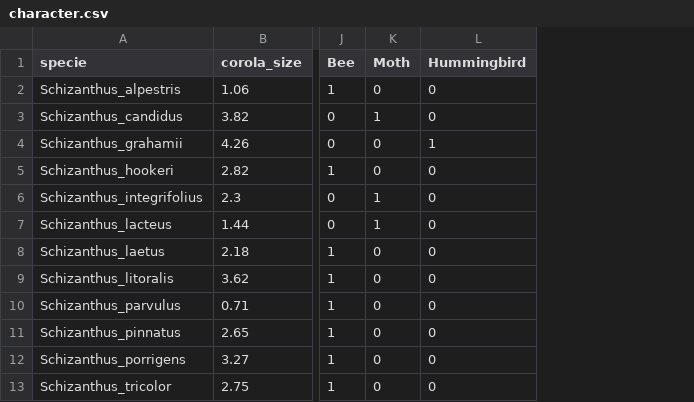
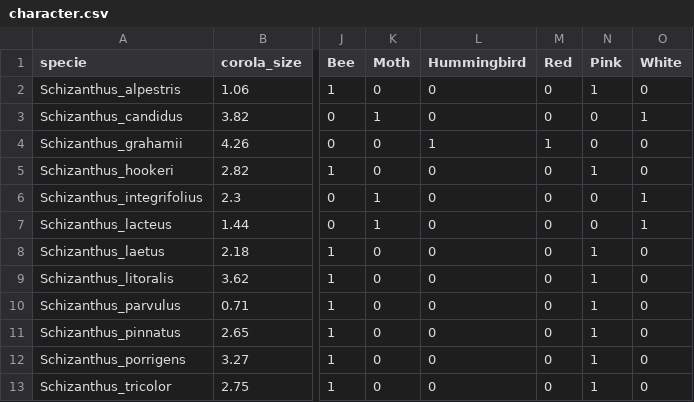
Before and after one commit to dpabon/evolution, a CSV file: data/character.csv, drawn as a sheet; only a part is shown, gaps mark what is left out; the diff names each change by its address in the sheet, - before the commit and + after, or states it on an @@ line.

```diff
--- a/data/character.csv
+++ b/data/character.csv
+column M (Red), rows 2-13: 0 | 0 | 1 | 0 | 0 | 0 | 0 | 0 | 0 | 0 | 0 | 0
+column N (Pink), rows 2-13: 1 | 0 | 0 | 1 | 0 | 0 | 1 | 1 | 1 | 1 | 1 | 1
+column O (White), rows 2-13: 0 | 1 | 0 | 0 | 1 | 1 | 0 | 0 | 0 | 0 | 0 | 0
```
Also changed, not shown: 1 other file.
